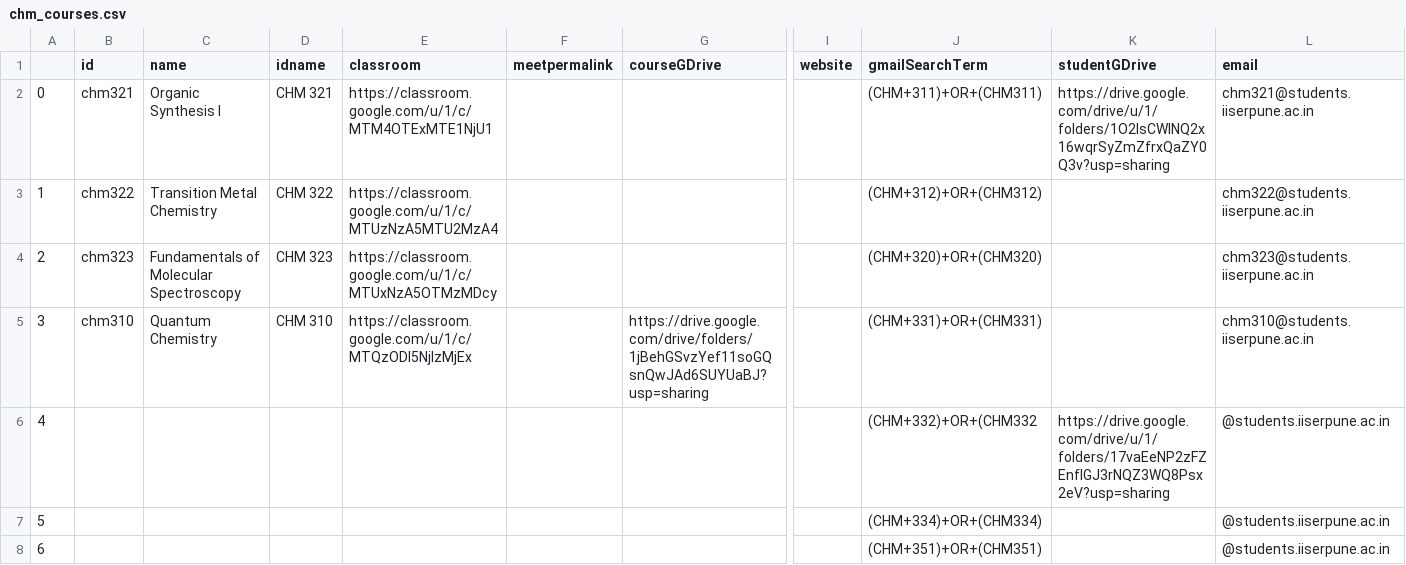
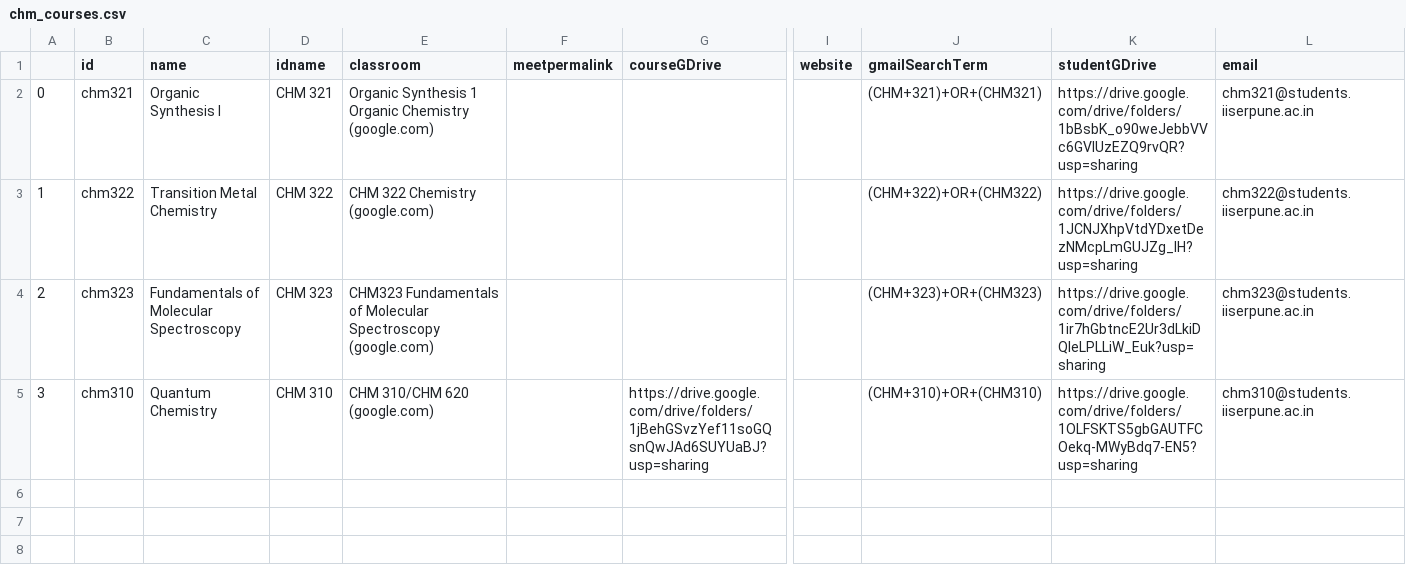
Before and after one commit to ch3rryblossom/aug-2021, a CSV file: data/chm_courses.csv, drawn as a sheet; only a part is shown, gaps mark what is left out; rows hold the shown columns only; the diff names each change by its address in the sheet, - before the commit and + after, or states it on an @@ line.

Commit message:
Update Chemistry links

```diff
--- a/data/chm_courses.csv
+++ b/data/chm_courses.csv
-E2 (classroom): https://classroom.google.com/u/1/c/MTM4OTExMTE1NjU1
+E2 (classroom): Organic Synthesis 1 Organic Chemistry (google.com)
-J2 (gmailSearchTerm): (CHM+311)+OR+(CHM311)
+J2 (gmailSearchTerm): (CHM+321)+OR+(CHM321)
-K2 (studentGDrive): https://drive.google.com/drive/u/1/folders/1O2lsCWINQ2x16wqrSyZmZfrxQaZY0Q3v?usp=sharing
+K2 (studentGDrive): https://drive.google.com/drive/folders/1bBsbK_o90weJebbVVc6GVlUzEZQ9rvQR?usp=sharing
-E3 (classroom): https://classroom.google.com/u/1/c/MTUzNzA5MTU2MzA4
+E3 (classroom): CHM 322 Chemistry (google.com)
-J3 (gmailSearchTerm): (CHM+312)+OR+(CHM312)
+J3 (gmailSearchTerm): (CHM+322)+OR+(CHM322)
-K3 (studentGDrive): (empty)
+K3 (studentGDrive): https://drive.google.com/drive/folders/1JCNJXhpVtdYDxetDezNMcpLmGUJZg_IH?usp=sharing
-E4 (classroom): https://classroom.google.com/u/1/c/MTUxNzA5OTMzMDcy
+E4 (classroom): CHM323 Fundamentals of Molecular Spectroscopy (google.com)
-J4 (gmailSearchTerm): (CHM+320)+OR+(CHM320)
+J4 (gmailSearchTerm): (CHM+323)+OR+(CHM323)
-K4 (studentGDrive): (empty)
+K4 (studentGDrive): https://drive.google.com/drive/folders/1ir7hGbtncE2Ur3dLkiDQIeLPLLiW_Euk?usp=sharing
-E5 (classroom): https://classroom.google.com/u/1/c/MTQzODI5NjIzMjEx
+E5 (classroom): CHM 310/CHM 620 (google.com)
-J5 (gmailSearchTerm): (CHM+331)+OR+(CHM331)
+J5 (gmailSearchTerm): (CHM+310)+OR+(CHM310)
-K5 (studentGDrive): (empty)
+K5 (studentGDrive): https://drive.google.com/drive/folders/1OLFSKTS5gbGAUTFCOekq-MWyBdq7-EN5?usp=sharing
-row 6: 4 |  |  |  |  |  |  |  | (CHM+332)+OR+(CHM332 | https://drive.google.com/drive/u/1/folders/17vaEeNP2zFZEnfIGJ3rNQZ3WQ8Psx2eV?usp=sharing | @students.iiserpune.ac.in
-row 7: 5 |  |  |  |  |  |  |  | (CHM+334)+OR+(CHM334) |  | @students.iiserpune.ac.in
-row 8: 6 |  |  |  |  |  |  |  | (CHM+351)+OR+(CHM351) |  | @students.iiserpune.ac.in
```
Also changed, not shown: data/chm_instructors.csv, 1 other file.
